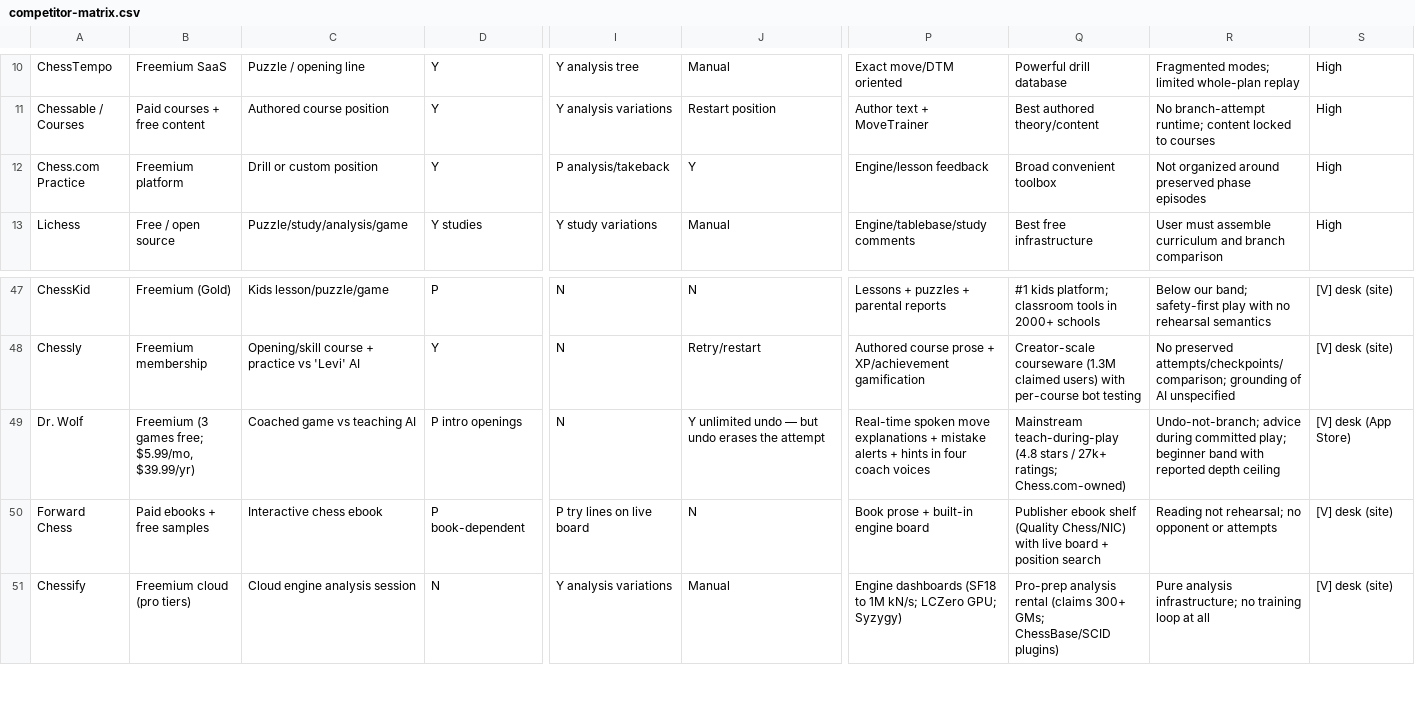
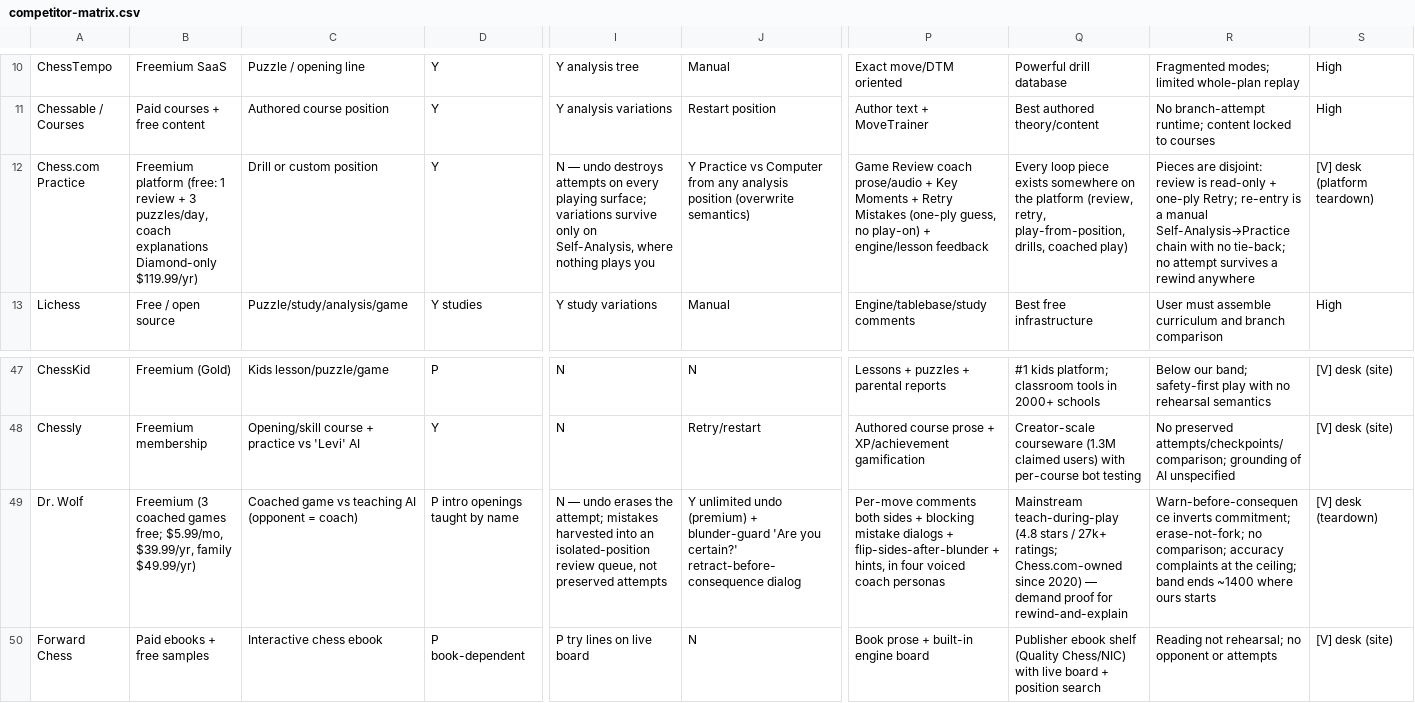
Before and after one commit to stronk-dev/chess-tabiya, a CSV file: design/research/competitor-matrix.csv, drawn as a sheet; only a part is shown, gaps mark what is left out; the shorter side is filled out with more unchanged rows; the diff covers the shown part only; the diff names each change by its address in the sheet, - before the commit and + after, or states it on an @@ line.

```diff
--- a/design/research/competitor-matrix.csv
+++ b/design/research/competitor-matrix.csv
-B12: Freemium platform
+B12: Freemium platform (free: 1 review + 3 puzzles/day, coach explanations Diamond-only $119.99/yr)
-I12: P analysis/takeback
+I12: N — undo destroys attempts on every playing surface; variations survive only on Self-Analysis, where nothing plays you
-J12: Y
+J12: Y Practice vs Computer from any analysis position (overwrite semantics)
-P12: Engine/lesson feedback
+P12: Game Review coach prose/audio + Key Moments + Retry Mistakes (one-ply guess, no play-on) + engine/lesson feedback
-Q12: Broad convenient toolbox
+Q12: Every loop piece exists somewhere on the platform (review, retry, play-from-position, drills, coached play)
-R12: Not organized around preserved phase episodes
+R12: Pieces are disjoint: review is read-only + one-ply Retry; re-entry is a manual Self-Analysis→Practice chain with no tie-back; no attempt survives a rewind anywhere
-S12: High
+S12: [V] desk (platform teardown)
-B49: Freemium (3 games free; $5.99/mo, $39.99/yr)
+B49: Freemium (3 coached games free; $5.99/mo, $39.99/yr, family $49.99/yr)
-C49: Coached game vs teaching AI
+C49: Coached game vs teaching AI (opponent = coach)
-D49: P intro openings
+D49: P intro openings taught by name
-I49: N
+I49: N — undo erases the attempt; mistakes harvested into an isolated-position review queue, not preserved attempts
-J49: …unlimited undo — but undo erases the attempt
+J49: …unlimited undo (premium) + blunder-guard 'Are you certain?' retract-before-consequence dialog
-P49: Real-time spoken move explanations + mistake alerts + hints in four coach voices
+P49: Per-move comments both sides + blocking mistake dialogs + flip-sides-after-blunder + hints, in four voiced coach personas
-Q49: …27k+ ratings; Chess.com-owned)
+Q49: …27k+ ratings; Chess.com-owned since 2020) — demand proof for rewind-and-explain
-R49: Undo-not-branch; advice during committed play; beginner band with reported depth ceiling
+R49: Warn-before-consequence inverts commitment; erase-not-fork; no comparison; accuracy complaints at the ceiling; band ends ~1400 where ours starts
-S49: [V] desk (App Store)
+S49: [V] desk (teardown)
```
Also changed, not shown: 2 edited cells elsewhere in this file, 5 other files.
